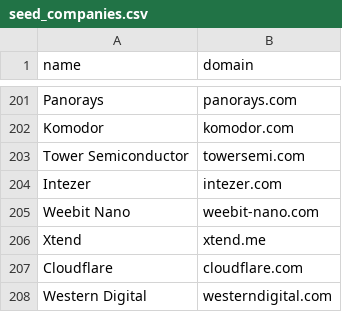
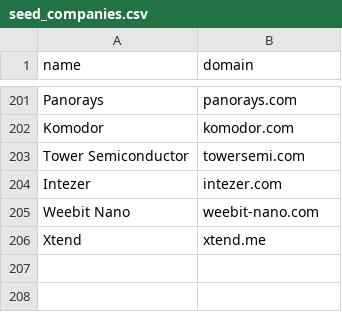
Before and after one commit to ravidorr/misra, a CSV file: data/seed_companies.csv, drawn as a sheet; only a part is shown, gaps mark what is left out.

```diff
--- a/data/seed_companies.csv
+++ b/data/seed_companies.csv
@@ -206,3 +206 @@ Weebit Nano,weebit-nano.com
 Xtend,xtend.me
-Cloudflare,cloudflare.com
-Western Digital,westerndigital.com
```
Also changed, not shown: data/unresolved_candidates.csv, 3 other files.
